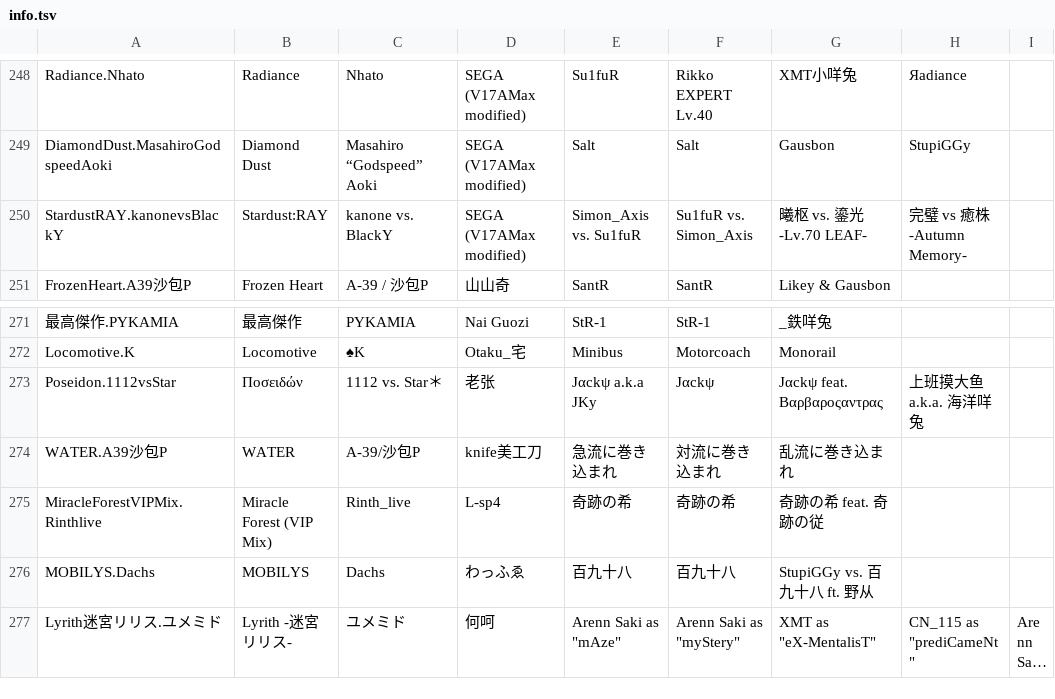
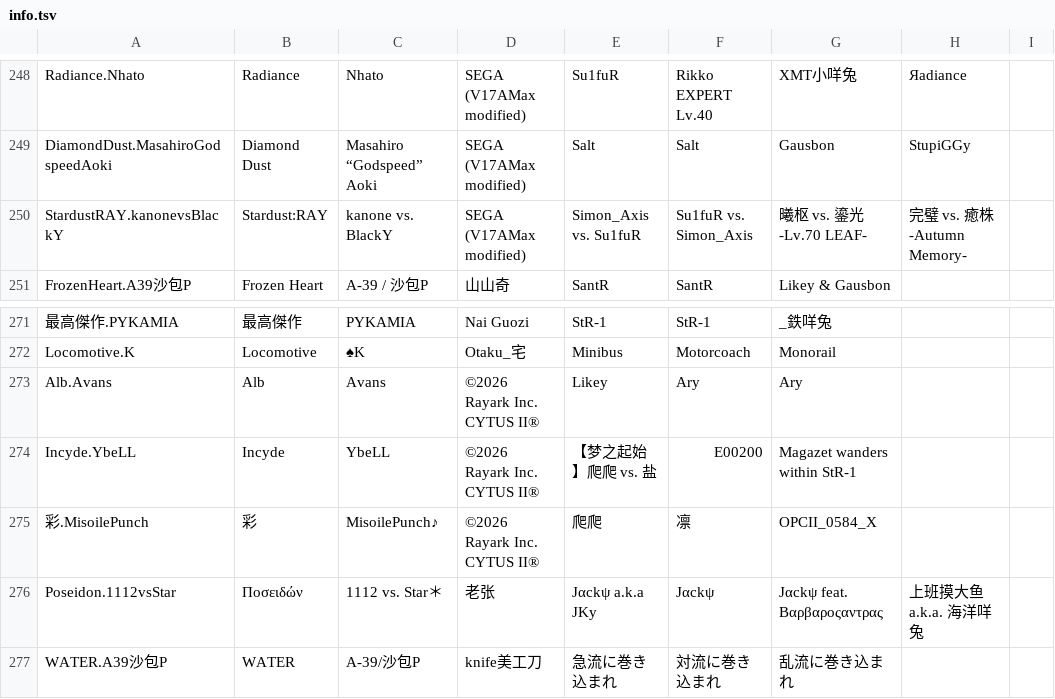
Before and after one commit to mokurin000/Phigros_Resource, a TSV file: info.tsv, drawn as a sheet; only a part is shown, gaps mark what is left out; the shorter side is filled out with more unchanged rows; long unchanged cells end in …; the diff names each change by its address in the sheet, - before the commit and + after, or states it on an @@ line.

```diff
--- a/info.tsv
+++ b/info.tsv
-H250: 完璧 vs 癒株 -Autumn Memory-
+H250: 完璧 vs. 癒株 -Autumn Memory-
+row 273: Alb.Avans | Alb | Avans | ©2026 Rayark Inc. CYTUS II® | Likey | Ary | Ary
+row 274: Incyde.YbeLL | Incyde | YbeLL | ©2026 Rayark Inc. CYTUS II® | 【梦之起始】爬爬 vs. 盐 | E00200 | Magazet wanders within StR-1
+row 275: 彩.MisoilePunch | 彩 | MisoilePunch♪ | ©2026 Rayark Inc. CYTUS II® | 爬爬 | 凛 | OPCII_0584_X
```
Also changed, not shown: difficulty.tsv, 3 other files.
